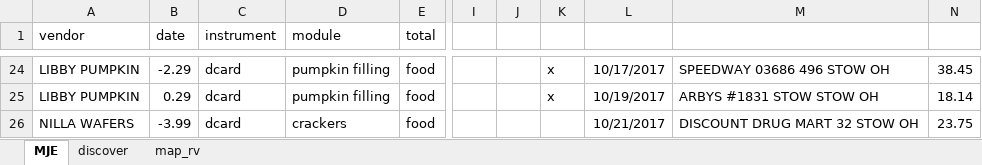
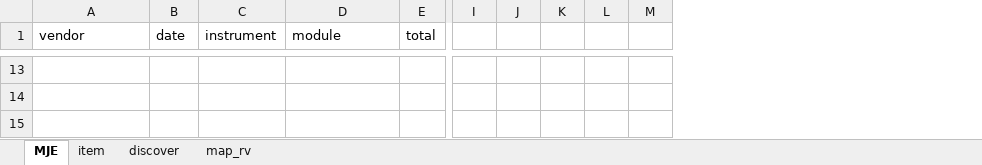
Before and after one commit to fleetside72/tps_etl, an Excel workbook: build_json.xlsx, sheet MJE, drawn as a sheet; only a part is shown, gaps mark what is left out; values as stored, in another font and other column widths than the file's, no borders; charts and pictures not drawn; removed rows and columns are numbered as before the commit, all else as after; rows hold the shown columns only; the diff covers the shown part only; the diff names each change by its address in the sheet, - before the commit and + after, or states it on an @@ line.

```diff
--- a/build_json.xlsx (sheet MJE)
+++ b/build_json.xlsx (sheet MJE)
+sheet tab: item
-column K, rows 24-25: x | x
-column L, rows 24-26: 10/17/2017 | 10/19/2017 | 10/21/2017
-column M, rows 24-26: SPEEDWAY 03686 496 STOW OH | ARBYS #1831 STOW STOW OH | DISCOUNT DRUG MART 32 STOW OH
-column N, rows 24-26: 38.45 | 18.14 | 23.75
+column K, empty
+column L, empty
+column M, empty
-row 13: LIBBY PUMPKIN | -2.29 | dcard | pumpkin filling | food |  |  | x | 10/17/2017 | SPEEDWAY 03686 496 STOW OH | 38.45
+row 13: (empty)
-row 14: LIBBY PUMPKIN | 0.29 | dcard | pumpkin filling | food |  |  | x | 10/19/2017 | ARBYS #1831 STOW STOW OH | 18.14
+row 14: (empty)
-row 15: NILLA WAFERS | -3.99 | dcard | crackers | food |  |  |  | 10/21/2017 | DISCOUNT DRUG MART 32 STOW OH | 23.75
+row 15: (empty)
```
Also changed, not shown: 8 added rows, 19 removed rows and 13 edited cells elsewhere in this sheet, sheet discover, summary.xlsx, 2 other files.
